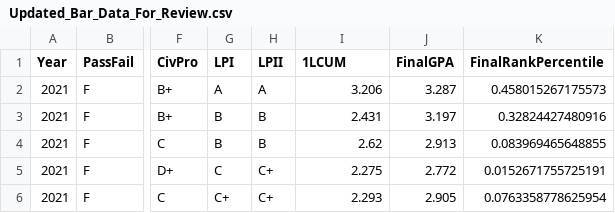
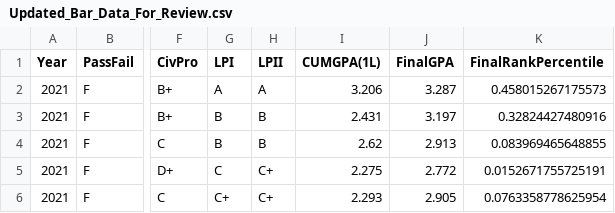
Before and after one commit to tmatis12/datafiles, a CSV file: Updated_Bar_Data_For_Review.csv, drawn as a sheet; only a part is shown, gaps mark what is left out; the diff names each change by its address in the sheet, - before the commit and + after, or states it on an @@ line.

Commit message:
Update Updated_Bar_Data_For_Review.csv

```diff
--- a/Updated_Bar_Data_For_Review.csv
+++ b/Updated_Bar_Data_For_Review.csv
-I1: 1LCUM
+I1: CUMGPA(1L)
```
